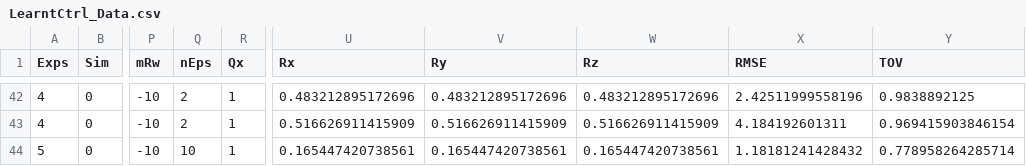
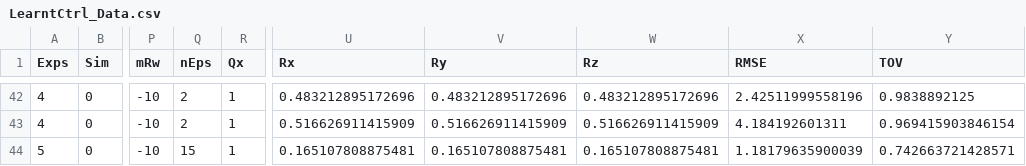
Before and after one commit to Alados5/tfm_matlab, a CSV file: learn_control/LearntCtrl_Data.csv, drawn as a sheet; only a part is shown, gaps mark what is left out; the diff names each change by its address in the sheet, - before the commit and + after, or states it on an @@ line.

```diff
--- a/learn_control/LearntCtrl_Data.csv
+++ b/learn_control/LearntCtrl_Data.csv
-Q44 (nEps): 10
+Q44 (nEps): 15
-U44 (Rx): 0.165447420738561
+U44 (Rx): 0.165107808875481
-V44 (Ry): 0.165447420738561
+V44 (Ry): 0.165107808875481
-W44 (Rz): 0.165447420738561
+W44 (Rz): 0.165107808875481
-X44 (RMSE): 1.18181241428432
+X44 (RMSE): 1.18179635900039
-Y44 (TOV): 0.778958264285714
+Y44 (TOV): 0.742663721428571
```
Also changed, not shown: 8 other files.
